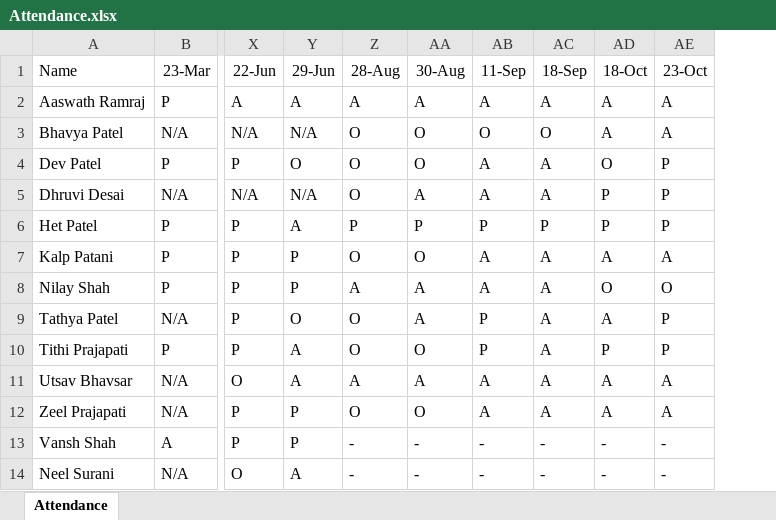
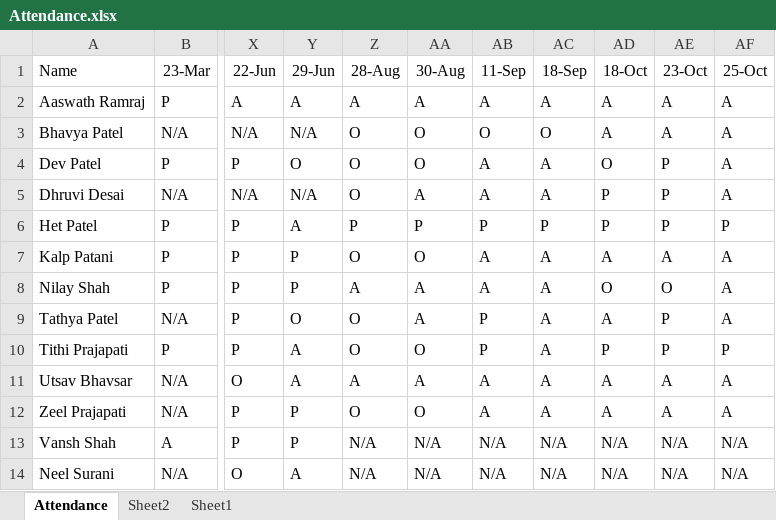
Before and after one commit to alakhpandya/all_batches, an Excel workbook: 22club2_LJ_4PM/DS/Attendance.xlsx, sheet Attendance, drawn as a sheet; only a part is shown, gaps mark what is left out; values as stored, in another font and other column widths than the file's, no borders; charts and pictures not drawn; the diff names each change by its address in the sheet, - before the commit and + after, or states it on an @@ line.

```diff
--- a/22club2_LJ_4PM/DS/Attendance.xlsx (sheet Attendance)
+++ b/22club2_LJ_4PM/DS/Attendance.xlsx (sheet Attendance)
+sheet tab: Sheet2
+sheet tab: Sheet1
+column AF (25-Oct), rows 2-14: A | A | A | A | P | A | A | A | P | A | A | N/A | N/A
-Z13:Z14 (28-Aug): -
+Z13:Z14 (28-Aug): N/A
-AA13:AA14 (30-Aug): -
+AA13:AA14 (30-Aug): N/A
-AB13:AB14 (11-Sep): -
+AB13:AB14 (11-Sep): N/A
-AC13:AC14 (18-Sep): -
+AC13:AC14 (18-Sep): N/A
-AD13:AD14 (18-Oct): -
+AD13:AD14 (18-Oct): N/A
-AE13:AE14 (23-Oct): -
+AE13:AE14 (23-Oct): N/A
```
Also changed, not shown: charts or pictures, 2024AIDataScienceGNRClub/Attendance.xlsx, 2024AIDataScienceGNRGeneral/Attendance.xlsx, 6 other files.
